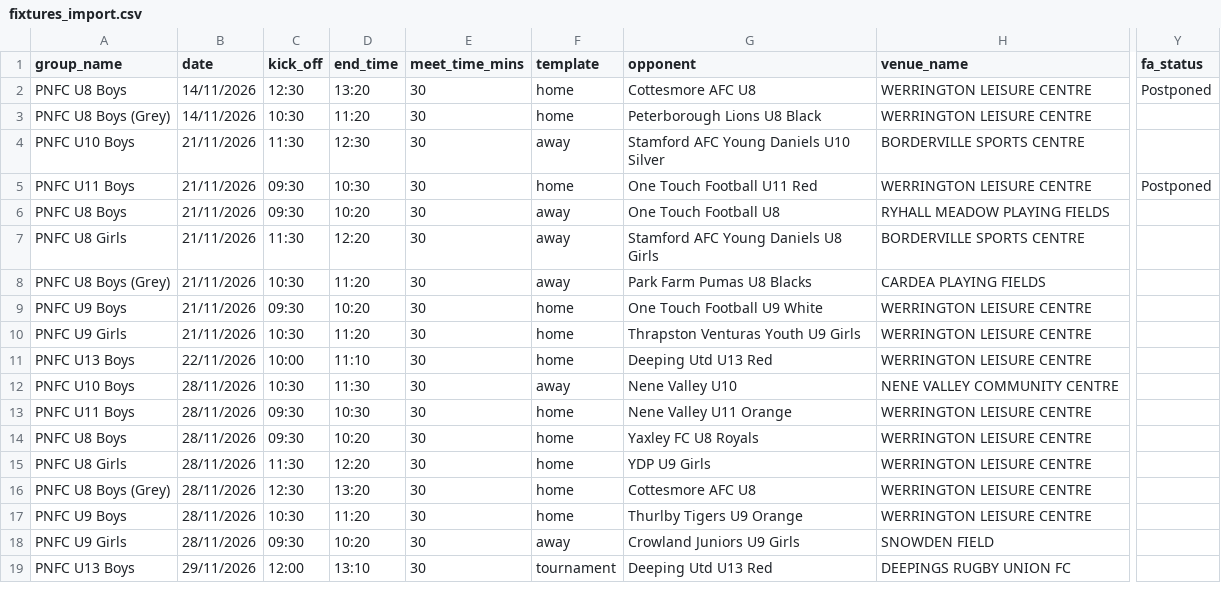
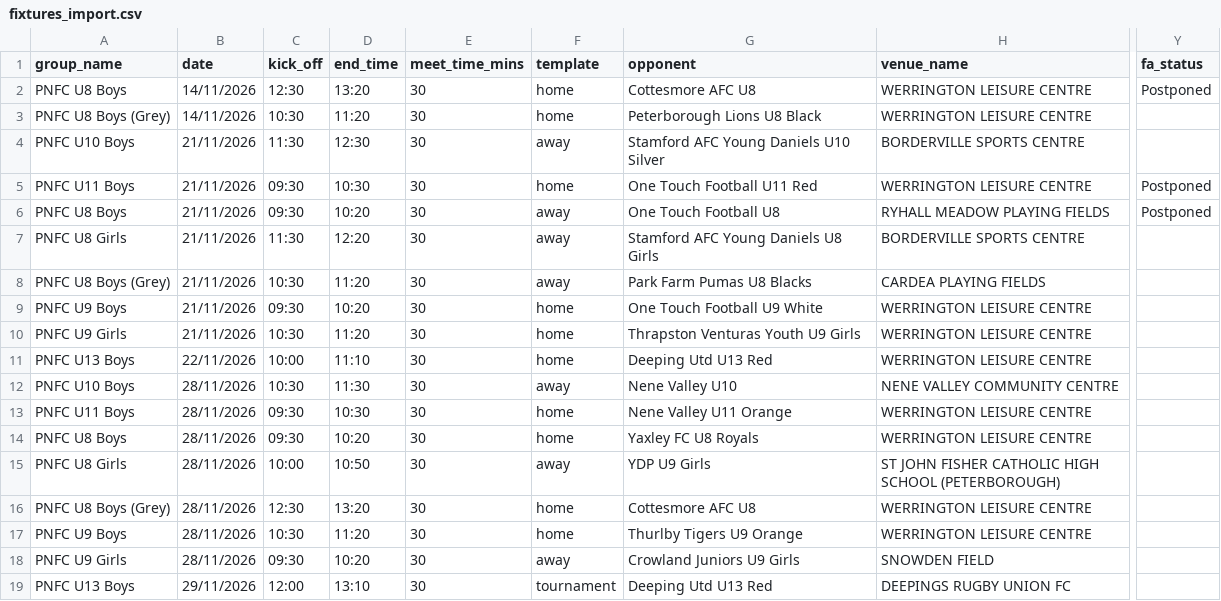
Before and after one commit to iaing80/Fixture_Merging, a CSV file: fixtures_import.csv, drawn as a sheet; only a part is shown, gaps mark what is left out; the diff names each change by its address in the sheet, - before the commit and + after, or states it on an @@ line.

```diff
--- a/fixtures_import.csv
+++ b/fixtures_import.csv
-Y6 (fa_status): (empty)
+Y6 (fa_status): Postponed
-C15 (kick_off): 11:30
+C15 (kick_off): 10:00
-D15 (end_time): 12:20
+D15 (end_time): 10:50
-F15 (template): home
+F15 (template): away
-H15 (venue_name): WERRINGTON LEISURE CENTRE
+H15 (venue_name): ST JOHN FISHER CATHOLIC HIGH SCHOOL (PETERBOROUGH)
```
Also changed, not shown: 1 other file.
